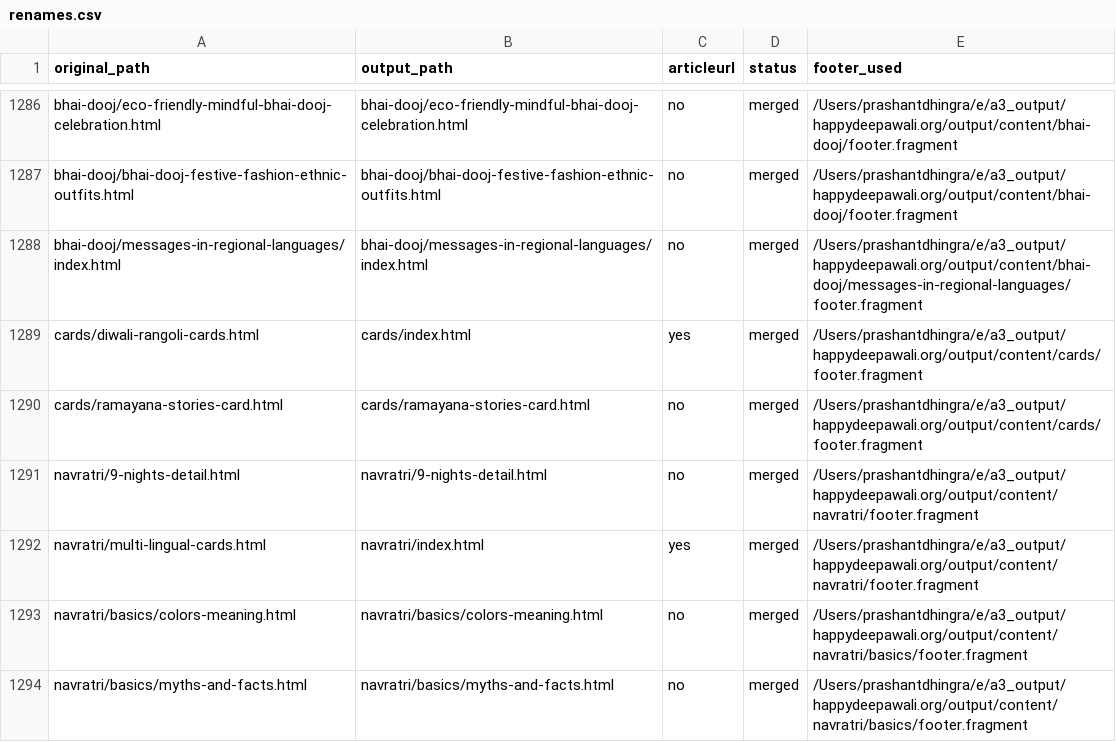
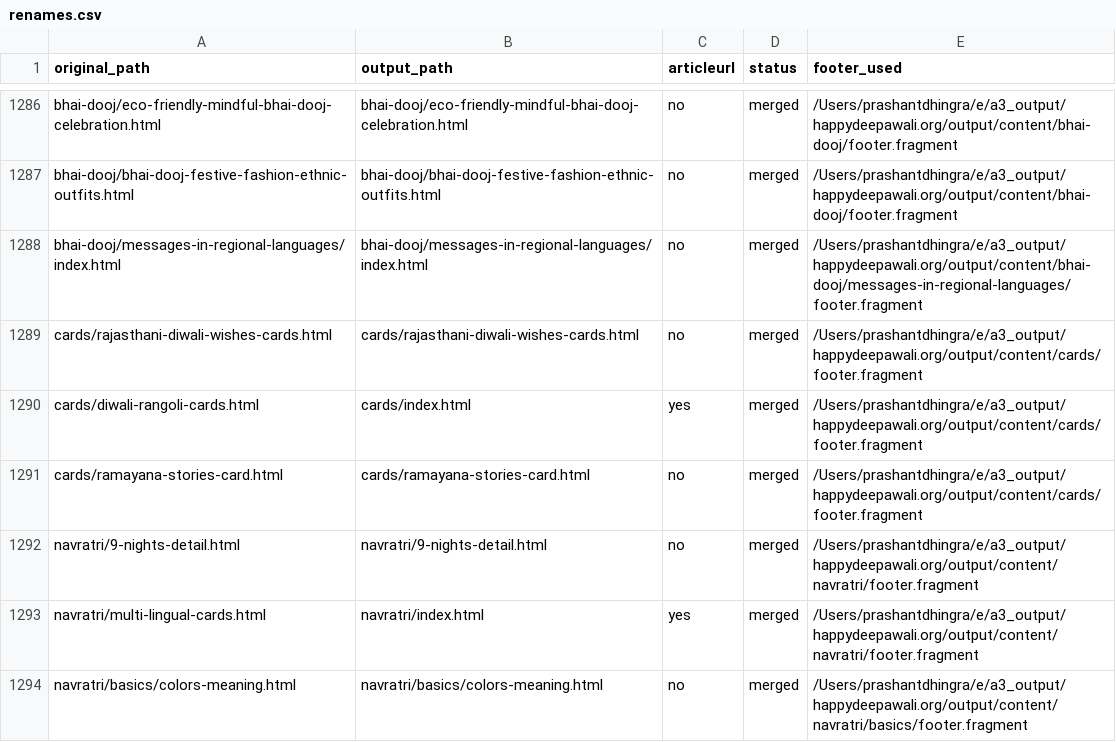
Before and after one commit to create-websites/happydeepawali, a CSV file: output/content/renames.csv, drawn as a sheet; only a part is shown, gaps mark what is left out; the shorter side is filled out with more unchanged rows.

Commit message:
Update site content

```diff
--- a/output/content/renames.csv
+++ b/output/content/renames.csv
@@ -1288,2 +1288,3 @@ bhai-dooj/bhai-dooj-festive-fashion-ethnic-outfits.html,bhai-dooj/bhai-dooj-fest
 bhai-dooj/messages-in-regional-languages/index.html,bhai-dooj/messages-in-regional-languages/index.html,no,merged,/Users/prashantdhingra/e/a3_output/happydeepawali.org/output/content/bhai-dooj/messages-in-regional-languages/footer.fragment
+cards/rajasthani-diwali-wishes-cards.html,cards/rajasthani-diwali-wishes-cards.html,no,merged,/Users/prashantdhingra/e/a3_output/happydeepawali.org/output/content/cards/footer.fragment
 cards/diwali-rangoli-cards.html,cards/index.html,yes,merged,/Users/prashantdhingra/e/a3_output/happydeepawali.org/output/content/cards/footer.fragment
```
Also changed, not shown: 4 other files.
